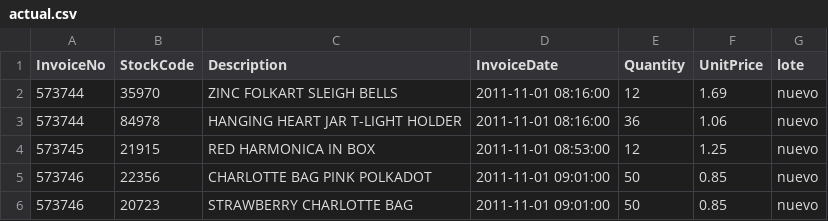
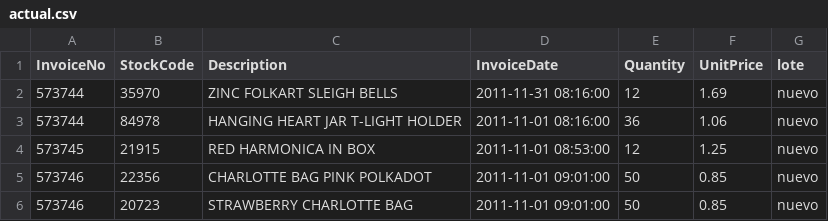
Before and after one commit to andyagui17/uci-retail-ci-cd, a CSV file: datos/actual.csv, drawn as a sheet; only a part is shown.

Commit message:
Prueba 3 fecha invalida

```diff
--- a/datos/actual.csv
+++ b/datos/actual.csv
@@ -1,3 +1,3 @@
 InvoiceNo,StockCode,Description,InvoiceDate,Quantity,UnitPrice,lote
-573744,35970,ZINC FOLKART SLEIGH BELLS,2011-11-01 08:16:00,12,1.69,nuevo
+573744,35970,ZINC FOLKART SLEIGH BELLS,2011-11-31 08:16:00,12,1.69,nuevo
 573744,84978,HANGING HEART JAR T-LIGHT HOLDER,2011-11-01 08:16:00,36,1.06,nuevo
```
